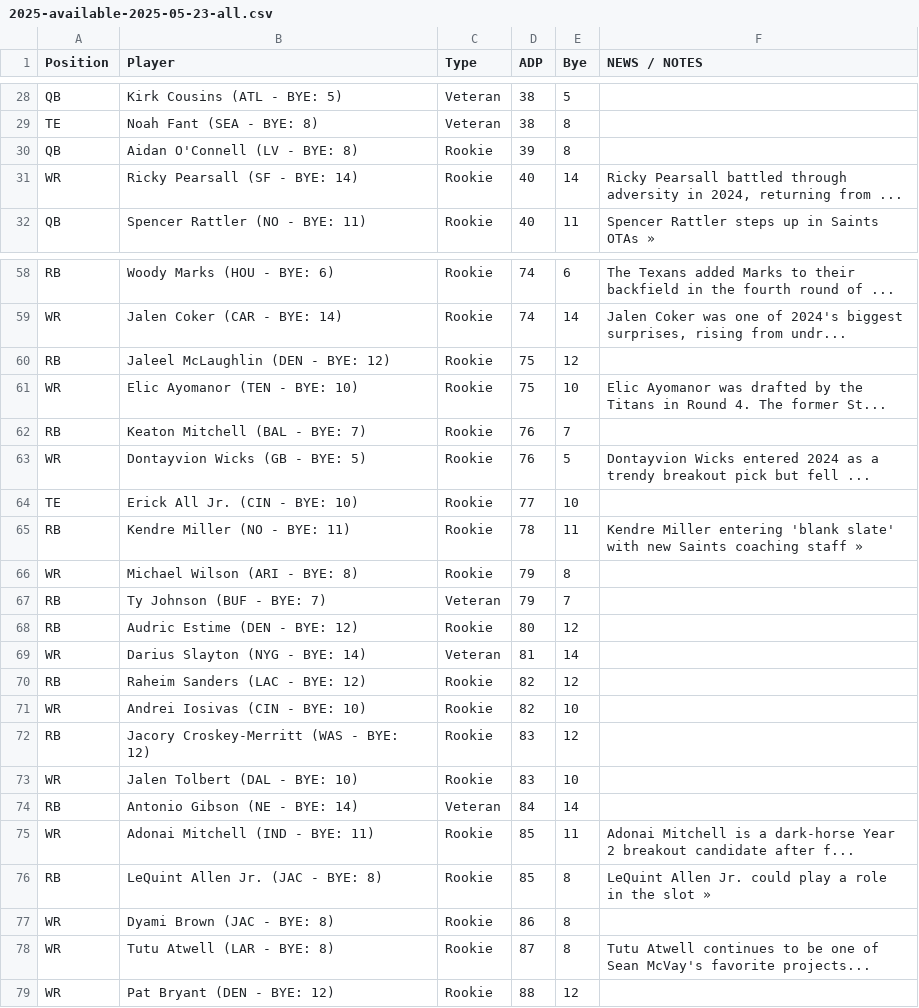
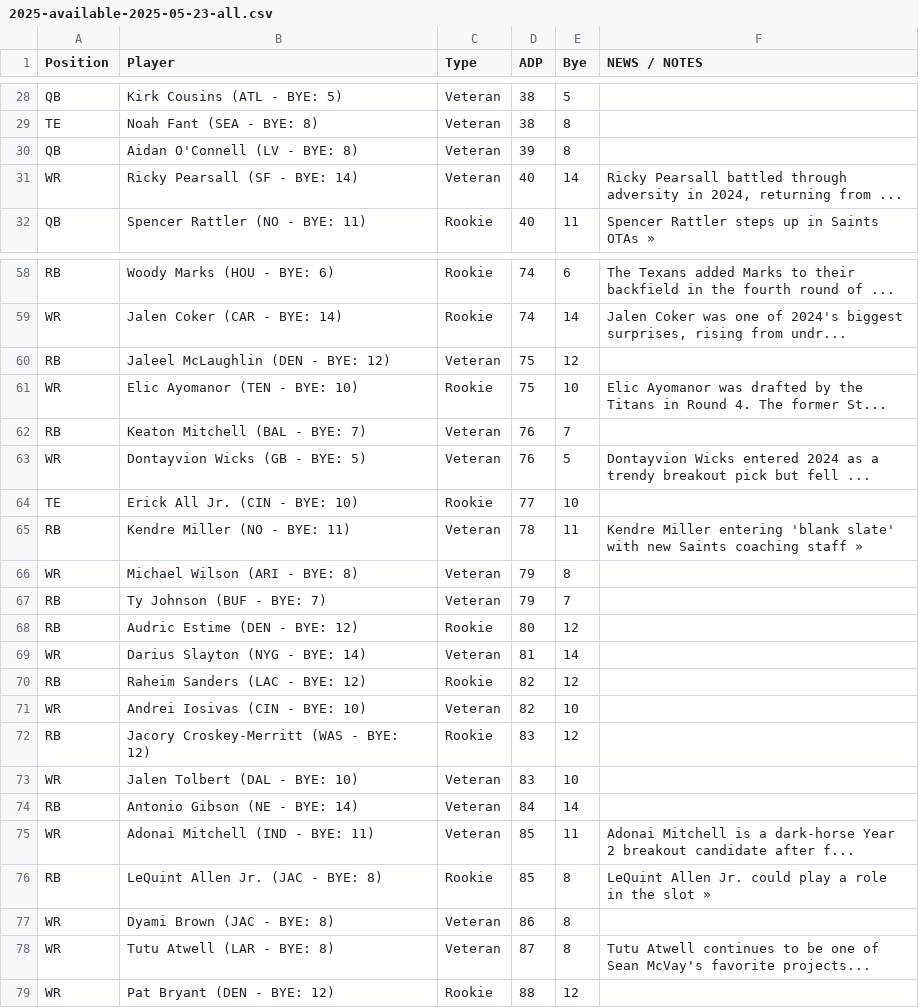
Before and after one commit to mlindegarde/misc--2025-draft, a CSV file: 2025-available-2025-05-23-all.csv, drawn as a sheet; only a part is shown, gaps mark what is left out; the diff covers the shown part only.

Commit message:
Update 2025-available-2025-05-23-all.csv

```diff
--- a/2025-available-2025-05-23-all.csv
+++ b/2025-available-2025-05-23-all.csv
@@ -29,4 +29,4 @@ QB,Kirk Cousins (ATL - BYE: 5),Veteran,38,5,""
 TE,Noah Fant (SEA - BYE: 8),Veteran,38,8,""
-QB,Aidan O'Connell (LV - BYE: 8),Rookie,39,8,""
-WR,Ricky Pearsall (SF - BYE: 14),Rookie,40,14,"Ricky Pearsall battled through adversity in 2024, returning from ..."
+QB,Aidan O'Connell (LV - BYE: 8),Veteran,39,8,""
+WR,Ricky Pearsall (SF - BYE: 14),Veteran,40,14,"Ricky Pearsall battled through adversity in 2024, returning from ..."
 QB,Spencer Rattler (NO - BYE: 11),Rookie,40,11,"Spencer Rattler steps up in Saints OTAs »"
@@ -59,9 +59,9 @@ RB,Woody Marks (HOU - BYE: 6),Rookie,74,6,"The Texans added Marks to their backf
 WR,Jalen Coker (CAR - BYE: 14),Rookie,74,14,"Jalen Coker was one of 2024's biggest surprises, rising from undr..."
-RB,Jaleel McLaughlin (DEN - BYE: 12),Rookie,75,12,""
+RB,Jaleel McLaughlin (DEN - BYE: 12),Veteran,75,12,""
 WR,Elic Ayomanor (TEN - BYE: 10),Rookie,75,10,"Elic Ayomanor was drafted by the Titans in Round 4. The former St..."
-RB,Keaton Mitchell (BAL - BYE: 7),Rookie,76,7,""
-WR,Dontayvion Wicks (GB - BYE: 5),Rookie,76,5,"Dontayvion Wicks entered 2024 as a trendy breakout pick but fell ..."
+RB,Keaton Mitchell (BAL - BYE: 7),Veteran,76,7,""
+WR,Dontayvion Wicks (GB - BYE: 5),Veteran,76,5,"Dontayvion Wicks entered 2024 as a trendy breakout pick but fell ..."
 TE,Erick All Jr. (CIN - BYE: 10),Rookie,77,10,""
-RB,Kendre Miller (NO - BYE: 11),Rookie,78,11,"Kendre Miller entering 'blank slate' with new Saints coaching staff »"
-WR,Michael Wilson (ARI - BYE: 8),Rookie,79,8,""
+RB,Kendre Miller (NO - BYE: 11),Veteran,78,11,"Kendre Miller entering 'blank slate' with new Saints coaching staff »"
+WR,Michael Wilson (ARI - BYE: 8),Veteran,79,8,""
 RB,Ty Johnson (BUF - BYE: 7),Veteran,79,7,""
@@ -70,10 +70,10 @@ WR,Darius Slayton (NYG - BYE: 14),Veteran,81,14,""
 RB,Raheim Sanders (LAC - BYE: 12),Rookie,82,12,""
-WR,Andrei Iosivas (CIN - BYE: 10),Rookie,82,10,""
+WR,Andrei Iosivas (CIN - BYE: 10),Veteran,82,10,""
 RB,Jacory Croskey-Merritt (WAS - BYE: 12),Rookie,83,12,""
-WR,Jalen Tolbert (DAL - BYE: 10),Rookie,83,10,""
+WR,Jalen Tolbert (DAL - BYE: 10),Veteran,83,10,""
 RB,Antonio Gibson (NE - BYE: 14),Veteran,84,14,""
-WR,Adonai Mitchell (IND - BYE: 11),Rookie,85,11,"Adonai Mitchell is a dark-horse Year 2 breakout candidate after f..."
+WR,Adonai Mitchell (IND - BYE: 11),Veteran,85,11,"Adonai Mitchell is a dark-horse Year 2 breakout candidate after f..."
 RB,LeQuint Allen Jr. (JAC - BYE: 8),Rookie,85,8,"LeQuint Allen Jr. could play a role in the slot »"
-WR,Dyami Brown (JAC - BYE: 8),Rookie,86,8,""
-WR,Tutu Atwell (LAR - BYE: 8),Rookie,87,8,"Tutu Atwell continues to be one of Sean McVay's favorite projects..."
+WR,Dyami Brown (JAC - BYE: 8),Veteran,86,8,""
+WR,Tutu Atwell (LAR - BYE: 8),Veteran,87,8,"Tutu Atwell continues to be one of Sean McVay's favorite projects..."
 WR,Pat Bryant (DEN - BYE: 12),Rookie,88,12,""
```
Also changed, not shown: 15 edited cells elsewhere in this file.
